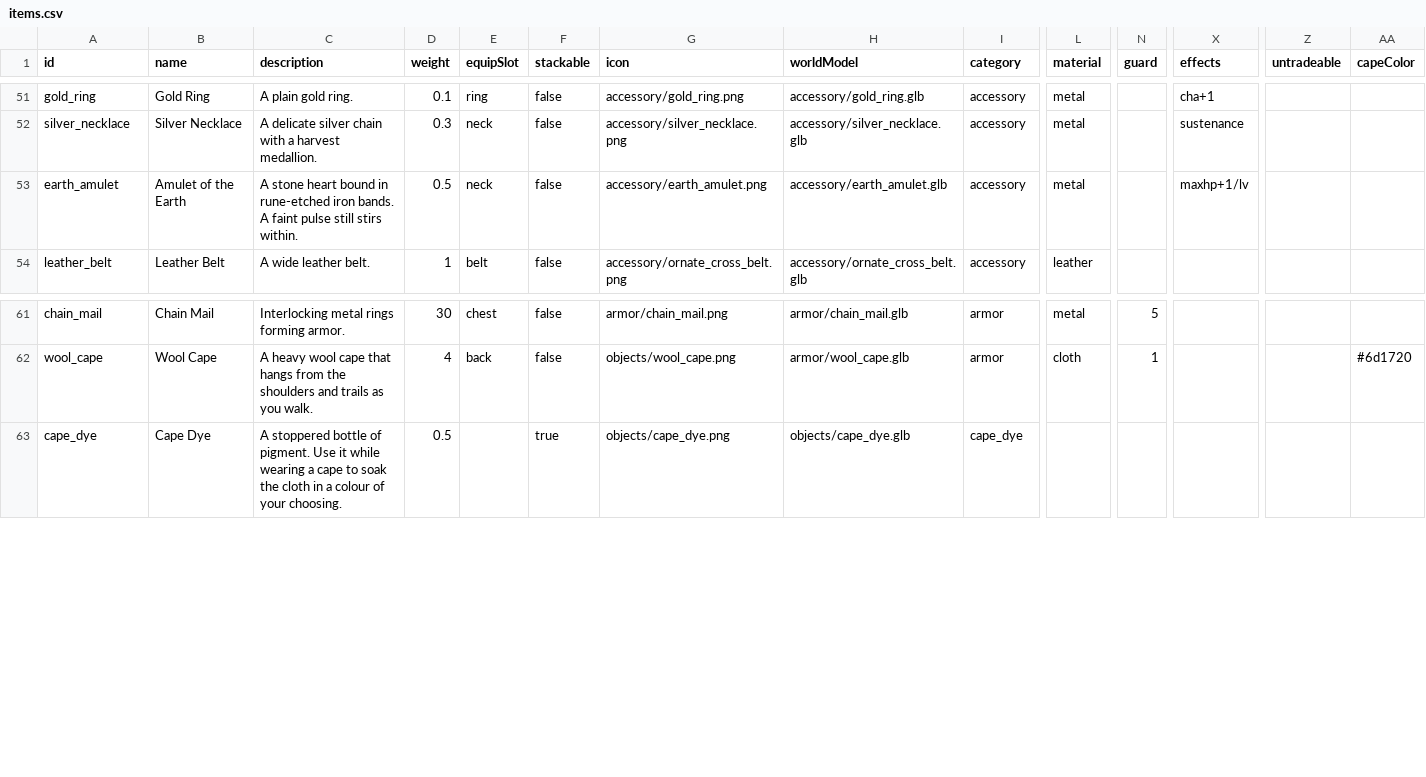
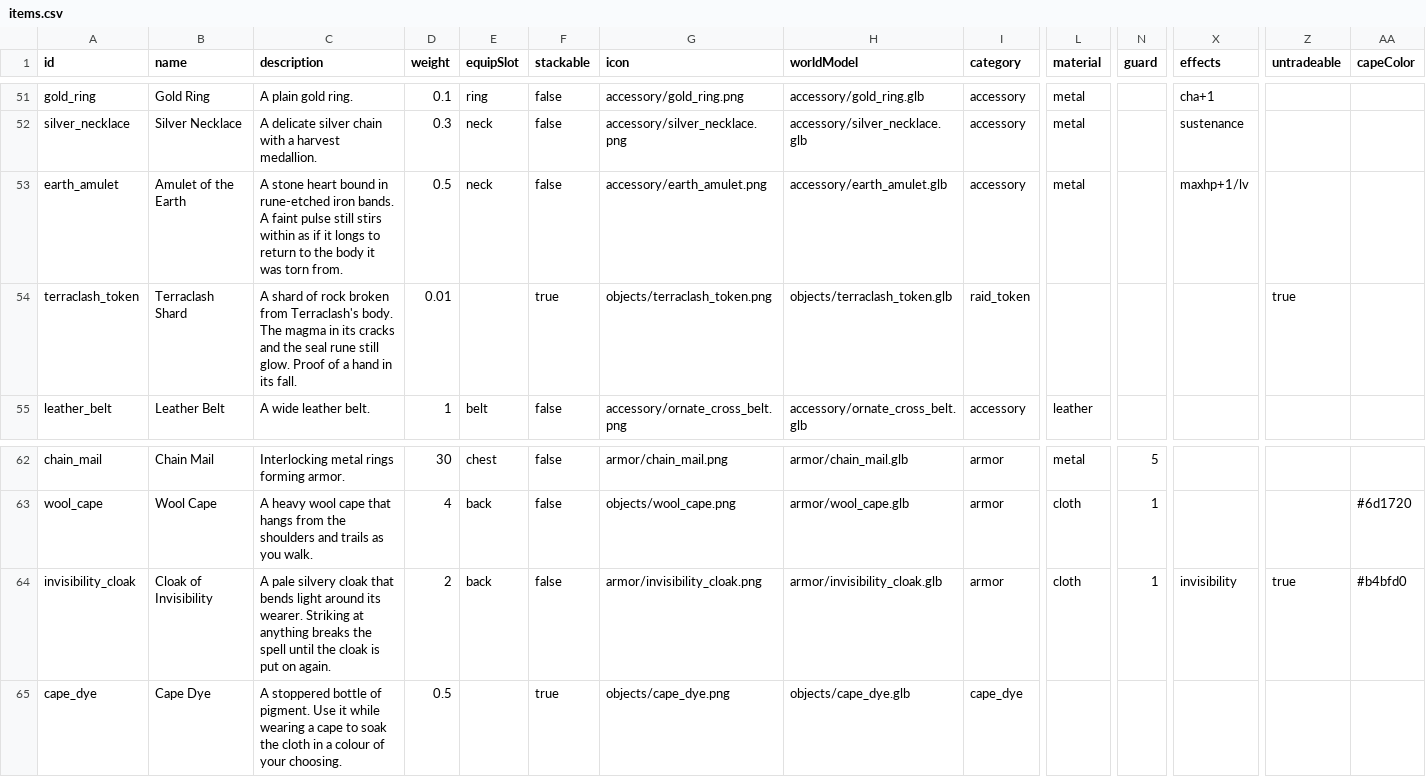
Before and after one commit to OpenMMO-Agent-UI/openmmo-agent-wiki, a CSV file: src/data/game/items.csv, drawn as a sheet; only a part is shown, gaps mark what is left out; rows hold the shown columns only; the diff names each change by its address in the sheet, - before the commit and + after, or states it on an @@ line.

```diff
--- a/src/data/game/items.csv
+++ b/src/data/game/items.csv
-C53 (description): …still stirs within.
+C53 (description): …still stirs within as if it longs to return to the body it was torn from.
+row 54: terraclash_token | Terraclash Shard | A shard of rock broken from Terraclash's body. The magma in its cracks and the seal rune still glow. Proof of a hand in its fall. | 0.01 |  | true | objects/terraclash_token.png | objects/terraclash_token.glb | raid_token |  |  |  | true
+row 64: invisibility_cloak | Cloak of Invisibility | A pale silvery cloak that bends light around its wearer. Striking at anything breaks the spell until the cloak is put on again. | 2 | back | false | armor/invisibility_cloak.png | armor/invisibility_cloak.glb | armor | cloth | 1 | invisibility | true | #b4bfd0
```
Also changed, not shown: src/data/game/monsters.csv, 15 other files.
